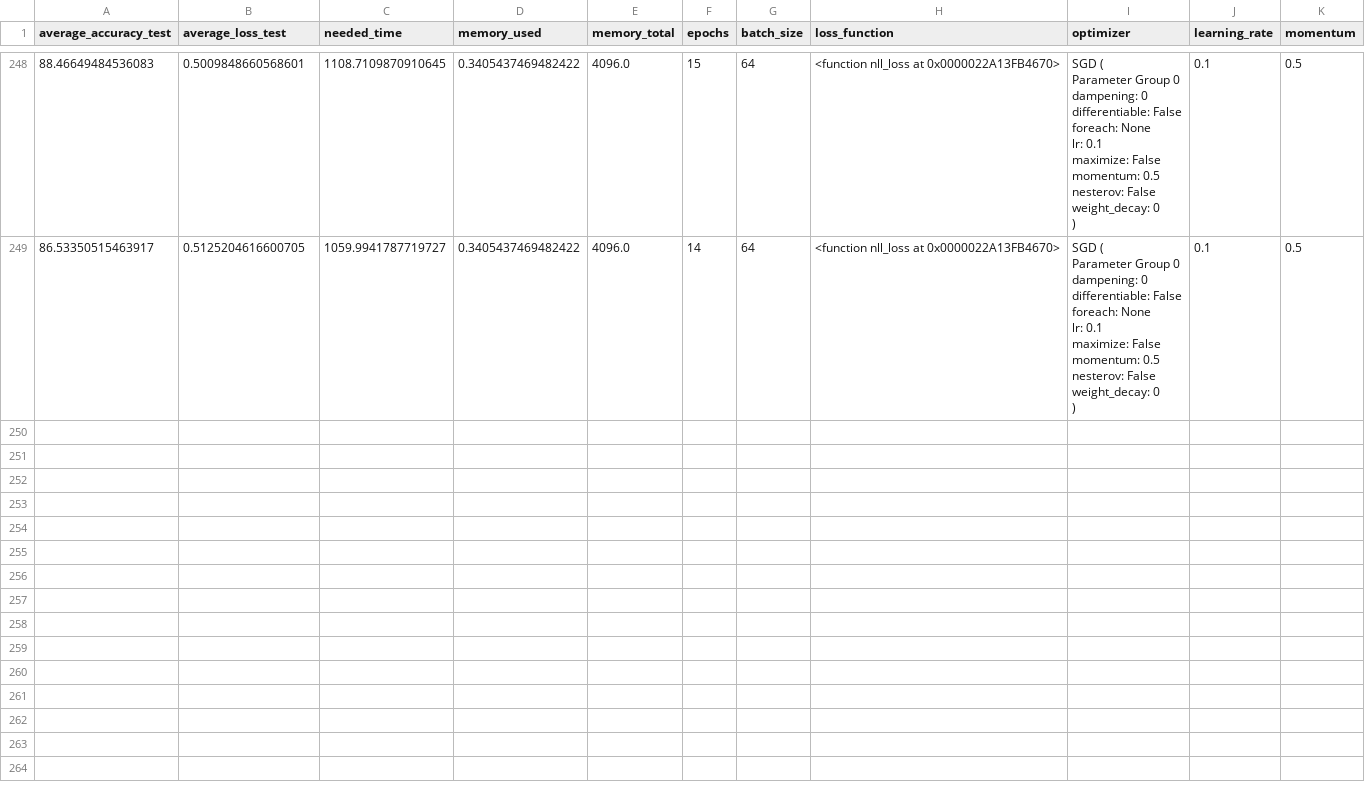
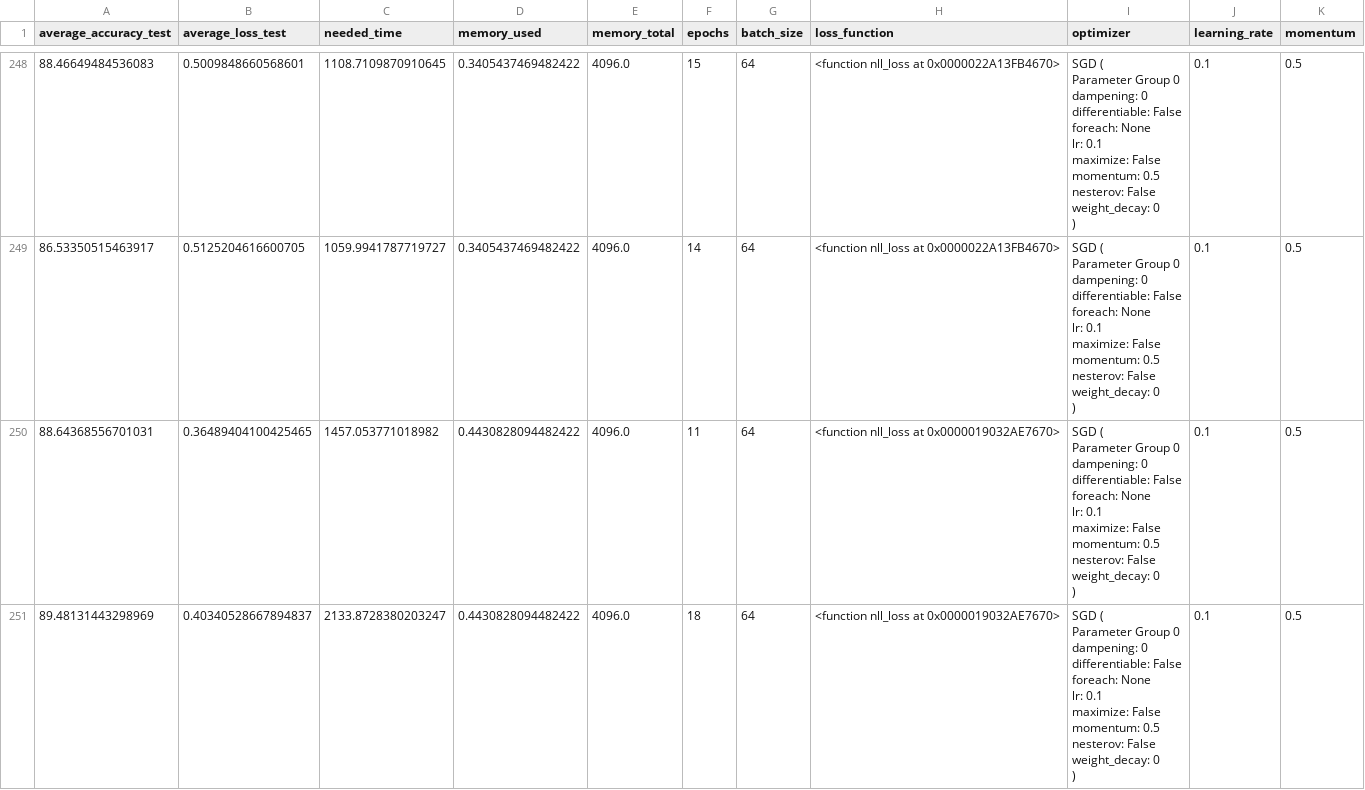
Before and after one commit to ralomitosratza/sos_projekt, a CSV file: panda_tables/runs_catdog_classifier.csv, drawn as a sheet; only a part is shown, gaps mark what is left out; ↵ is a line break in a cell; the diff covers the shown part only; the diff names each change by its address in the sheet, - before the commit and + after, or states it on an @@ line.

```diff
--- a/panda_tables/runs_catdog_classifier.csv
+++ b/panda_tables/runs_catdog_classifier.csv
+row 250: 88.64368556701031 | 0.36489404100425465 | 1457.053771018982 | 0.4430828094482422 | 4096.0 | 11 | 64 | <function nll_loss at 0x0000019032AE7670> | SGD ( ↵ Parameter Group 0 ↵ dampening: 0 ↵ differentiable: False ↵ foreach: None ↵ lr: 0.1 ↵ maximize: False ↵ momentum: 0.5 ↵ nesterov: False ↵ weight_decay: 0 ↵ ) | 0.1 | 0.5
+row 251: 89.48131443298969 | 0.40340528667894837 | 2133.8728380203247 | 0.4430828094482422 | 4096.0 | 18 | 64 | <function nll_loss at 0x0000019032AE7670> | SGD ( ↵ Parameter Group 0 ↵ dampening: 0 ↵ differentiable: False ↵ foreach: None ↵ lr: 0.1 ↵ maximize: False ↵ momentum: 0.5 ↵ nesterov: False ↵ weight_decay: 0 ↵ ) | 0.1 | 0.5
```
Also changed, not shown: 6 added rows elsewhere in this file, panda_tables/runs_cifar10_classifier.csv, panda_tables/runs_digit_identifier.csv, 18 other files.
